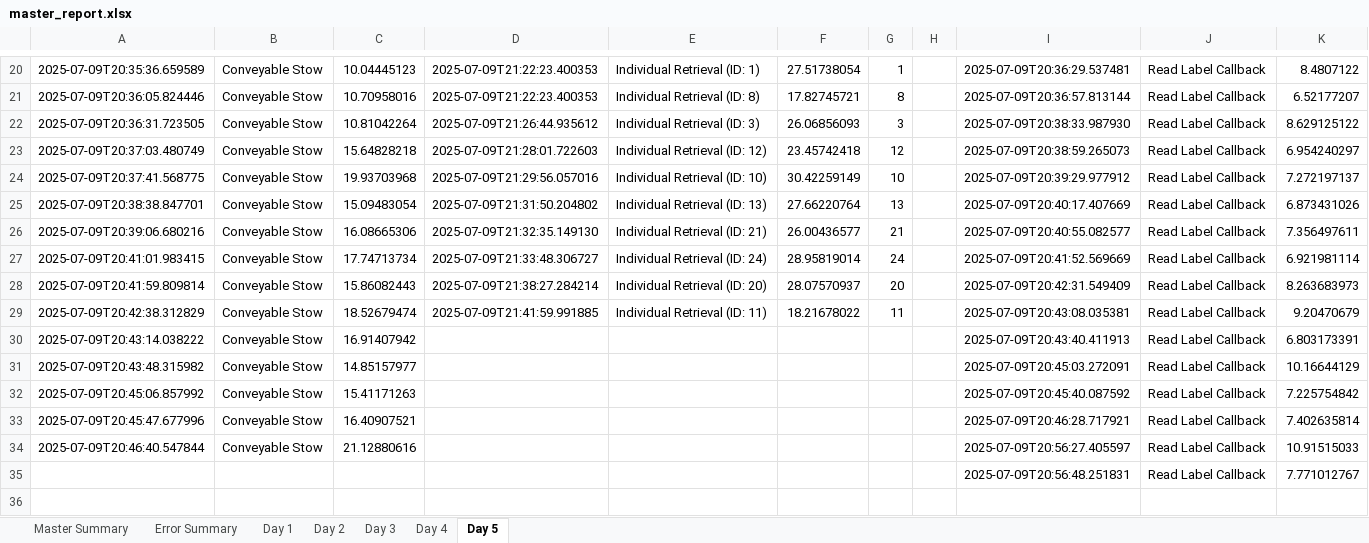
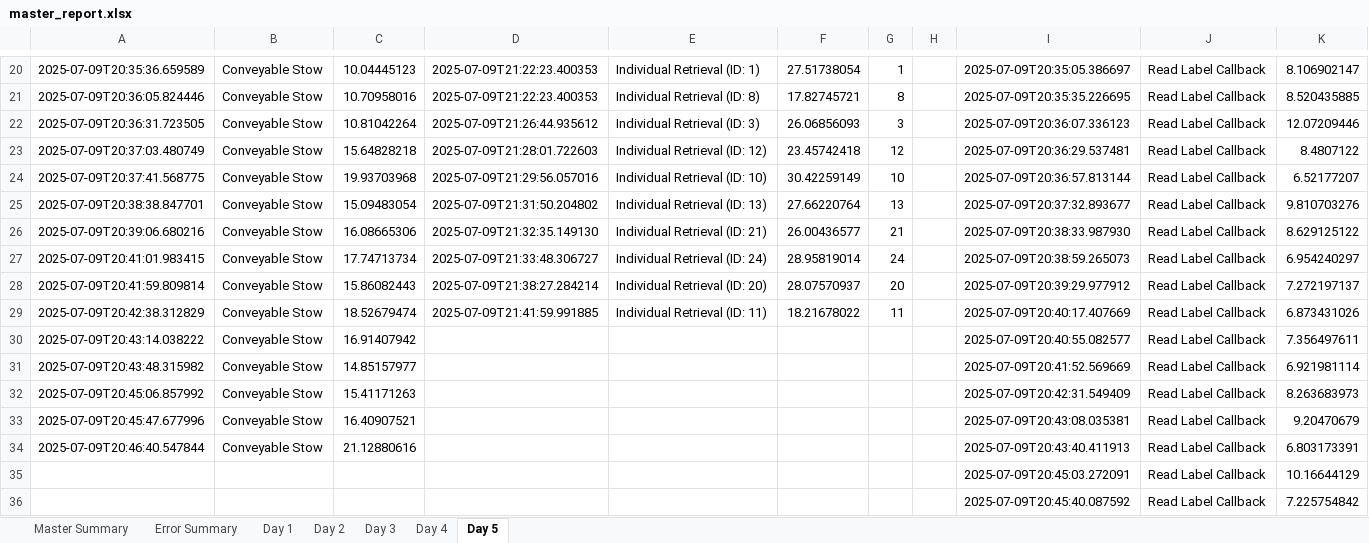
Before and after one commit to scramer27/cargo-dashboard, an Excel workbook: master_report.xlsx, sheet Day 5, drawn as a sheet; only a part is shown, gaps mark what is left out; the shorter side is filled out with more unchanged rows; values as stored, in another font and other column widths than the file's, no borders; charts and pictures not drawn; the diff covers the shown part only; the diff names each change by its address in the sheet, - before the commit and + after, or states it on an @@ line.

```diff
--- a/master_report.xlsx (sheet Day 5)
+++ b/master_report.xlsx (sheet Day 5)
-I20: 2025-07-09T20:36:29.537481
+I20: 2025-07-09T20:35:05.386697
-K20: 8.4807122
+K20: 8.106902147
-I21: 2025-07-09T20:36:57.813144
+I21: 2025-07-09T20:35:35.226695
-K21: 6.52177207
+K21: 8.520435885
-I22: 2025-07-09T20:38:33.987930
+I22: 2025-07-09T20:36:07.336123
-K22: 8.629125122
+K22: 12.07209446
-I23: 2025-07-09T20:38:59.265073
+I23: 2025-07-09T20:36:29.537481
-K23: 6.954240297
+K23: 8.4807122
-I24: 2025-07-09T20:39:29.977912
+I24: 2025-07-09T20:36:57.813144
-K24: 7.272197137
+K24: 6.52177207
-I25: 2025-07-09T20:40:17.407669
+I25: 2025-07-09T20:37:32.893677
-K25: 6.873431026
+K25: 9.810703276
-I26: 2025-07-09T20:40:55.082577
+I26: 2025-07-09T20:38:33.987930
-K26: 7.356497611
+K26: 8.629125122
-I27: 2025-07-09T20:41:52.569669
+I27: 2025-07-09T20:38:59.265073
-K27: 6.921981114
+K27: 6.954240297
-I28: 2025-07-09T20:42:31.549409
+I28: 2025-07-09T20:39:29.977912
-K28: 8.263683973
+K28: 7.272197137
-I29: 2025-07-09T20:43:08.035381
+I29: 2025-07-09T20:40:17.407669
-K29: 9.20470679
+K29: 6.873431026
-I30: 2025-07-09T20:43:40.411913
+I30: 2025-07-09T20:40:55.082577
-K30: 6.803173391
+K30: 7.356497611
-I31: 2025-07-09T20:45:03.272091
+I31: 2025-07-09T20:41:52.569669
-K31: 10.16644129
+K31: 6.921981114
-I32: 2025-07-09T20:45:40.087592
+I32: 2025-07-09T20:42:31.549409
-K32: 7.225754842
+K32: 8.263683973
-I33: 2025-07-09T20:46:28.717921
+I33: 2025-07-09T20:43:08.035381
-K33: 7.402635814
+K33: 9.20470679
-I34: 2025-07-09T20:56:27.405597
+I34: 2025-07-09T20:43:40.411913
-K34: 10.91515033
+K34: 6.803173391
+row 35:  |  |  |  |  |  |  |  | 2025-07-09T20:45:03.272091 | Read Label Callback | 10.16644129
+row 36:  |  |  |  |  |  |  |  | 2025-07-09T20:45:40.087592 | Read Label Callback | 7.225754842
```
Also changed, not shown: 10 added rows, 8 removed rows and 37 edited cells elsewhere in this sheet, sheet Day 2, sheet Day 1, sheet Day 4, sheet Master Summary, sheet Day 3, charts or pictures.
